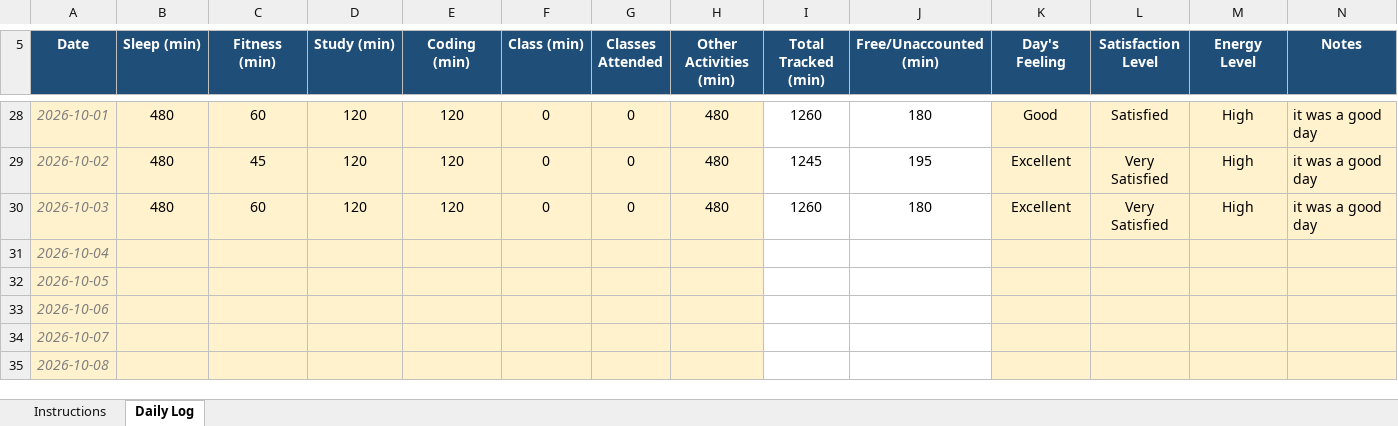
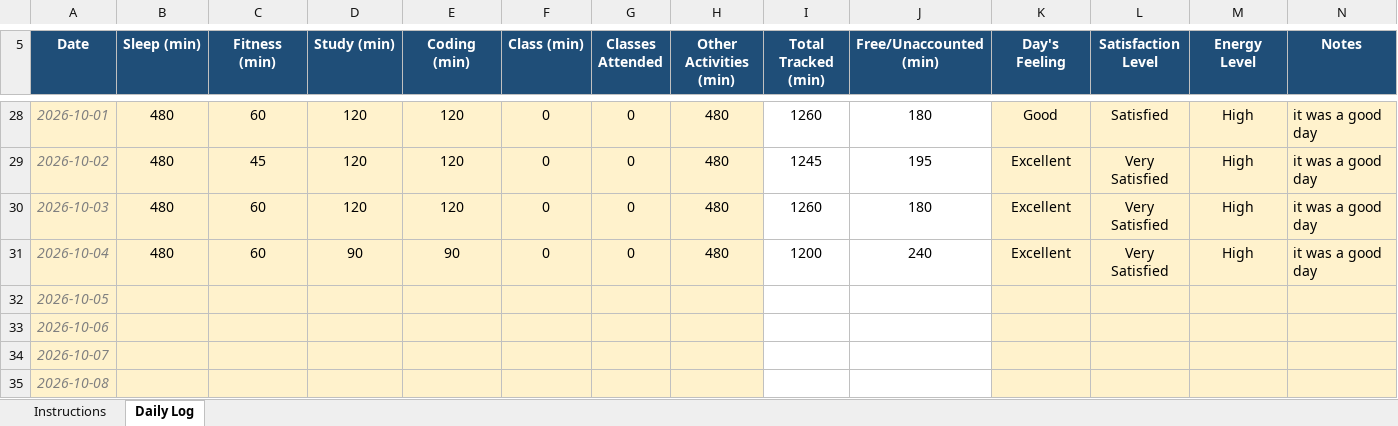
Before and after one commit to sweetioli005/CAP776, an Excel workbook: 12602477.xlsx, sheet Daily Log, drawn as a sheet; only a part is shown, gaps mark what is left out; values as stored, in another font and other column widths than the file's, no borders; conditional formats not drawn; the diff names each change by its address in the sheet, - before the commit and + after, or states it on an @@ line.

Commit message:
Add files via upload

```diff
--- a/12602477.xlsx (sheet Daily Log)
+++ b/12602477.xlsx (sheet Daily Log)
-B31 (Sleep (min)): (empty)
+B31 (Sleep (min)): 480
-C31 (Fitness (min)): (empty)
+C31 (Fitness (min)): 60
-D31 (Study (min)): (empty)
+D31 (Study (min)): 90
-E31 (Coding (min)): (empty)
+E31 (Coding (min)): 90
-F31 (Class (min)): (empty)
+F31 (Class (min)): 0
-G31 (Classes Attended): (empty)
+G31 (Classes Attended): 0
-H31 (Other Activities (min)): (empty)
+H31 (Other Activities (min)): 480
-I31 (Total Tracked (min)): (empty)
+I31 (Total Tracked (min)): 1200
-J31 (Free/Unaccounted (min)): (empty)
+J31 (Free/Unaccounted (min)): 240
-K31 (Day's Feeling): (empty)
+K31 (Day's Feeling): Excellent
-L31 (Satisfaction Level): (empty)
+L31 (Satisfaction Level): Very Satisfied
-M31 (Energy Level): (empty)
+M31 (Energy Level): High
-N31 (Notes): (empty)
+N31 (Notes): it was a good day
```
